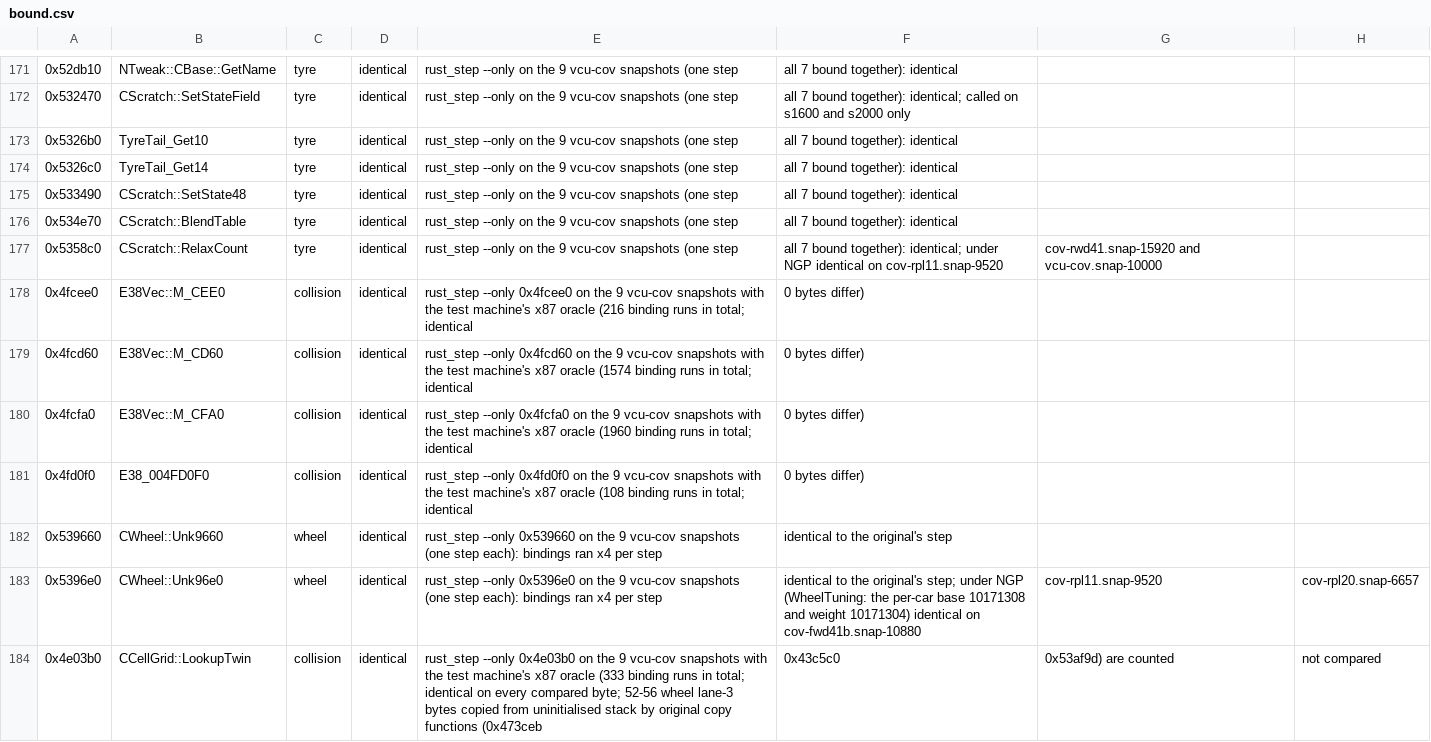
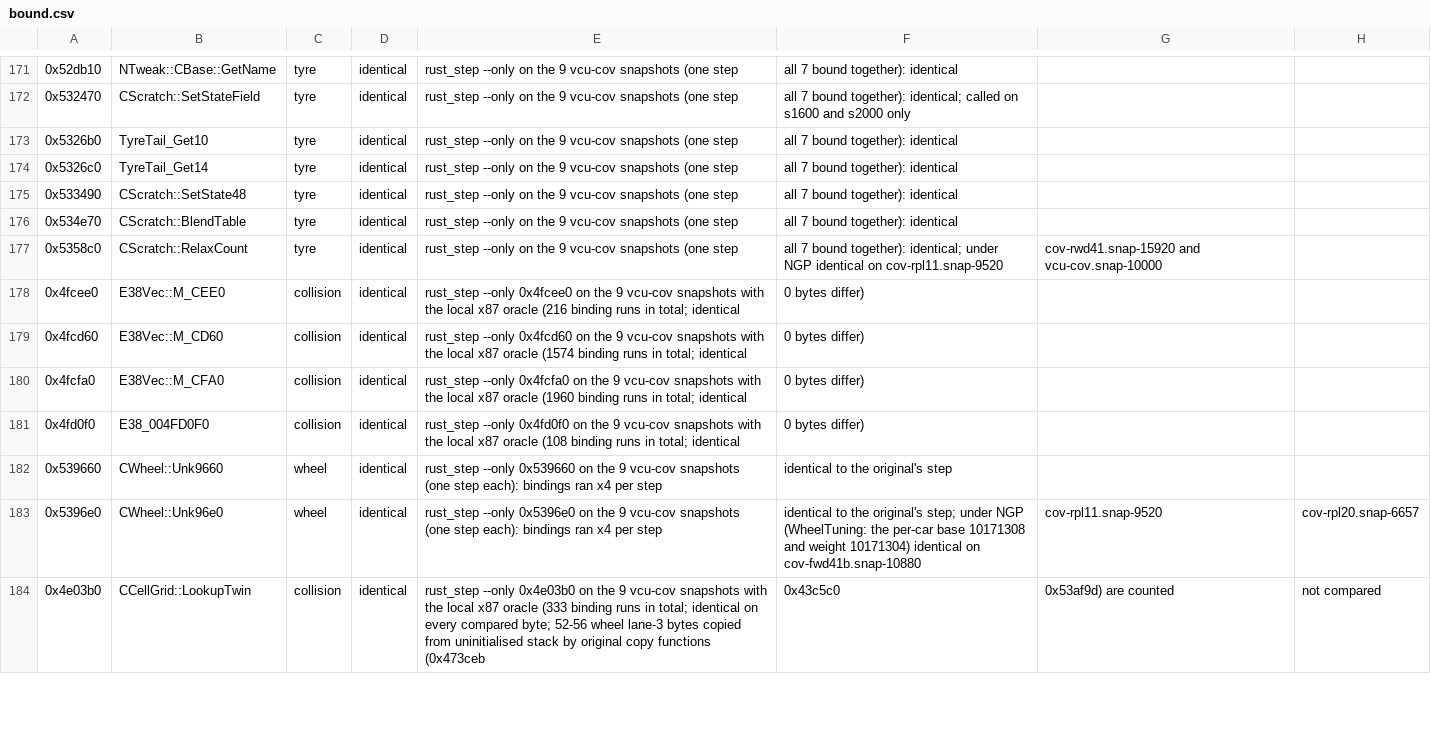
Before and after one commit to JodusNodus/openrbr, a CSV file: crates/rbr-hybrid/bound.csv, drawn as a sheet; only a part is shown, gaps mark what is left out; the diff covers the shown part only; the diff names each change by its address in the sheet, - before the commit and + after, or states it on an @@ line.

Commit message:
Docs: bound.csv evidence notes use the local x87 oracle, not RBR_REMOTE

```diff
--- a/crates/rbr-hybrid/bound.csv
+++ b/crates/rbr-hybrid/bound.csv
-E178: …with the test machine's x87 oracle…
+E178: …with the local x87 oracle…
-E179: …with the test machine's x87 oracle…
+E179: …with the local x87 oracle…
-E180: …with the test machine's x87 oracle…
+E180: …with the local x87 oracle…
-E181: …with the test machine's x87 oracle…
+E181: …with the local x87 oracle…
-E184: …with the test machine's x87 oracle…
+E184: …with the local x87 oracle…
```
Also changed, not shown: 118 edited cells elsewhere in this file.
